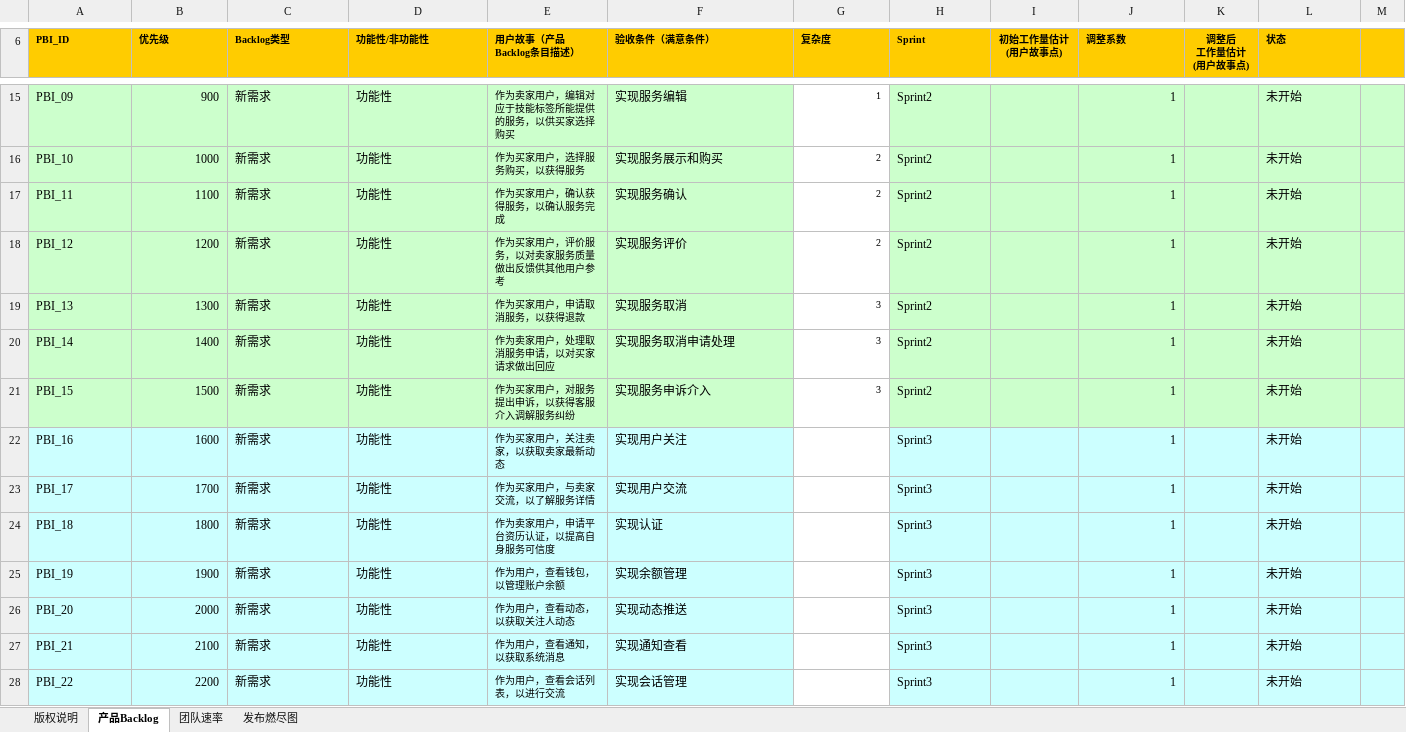
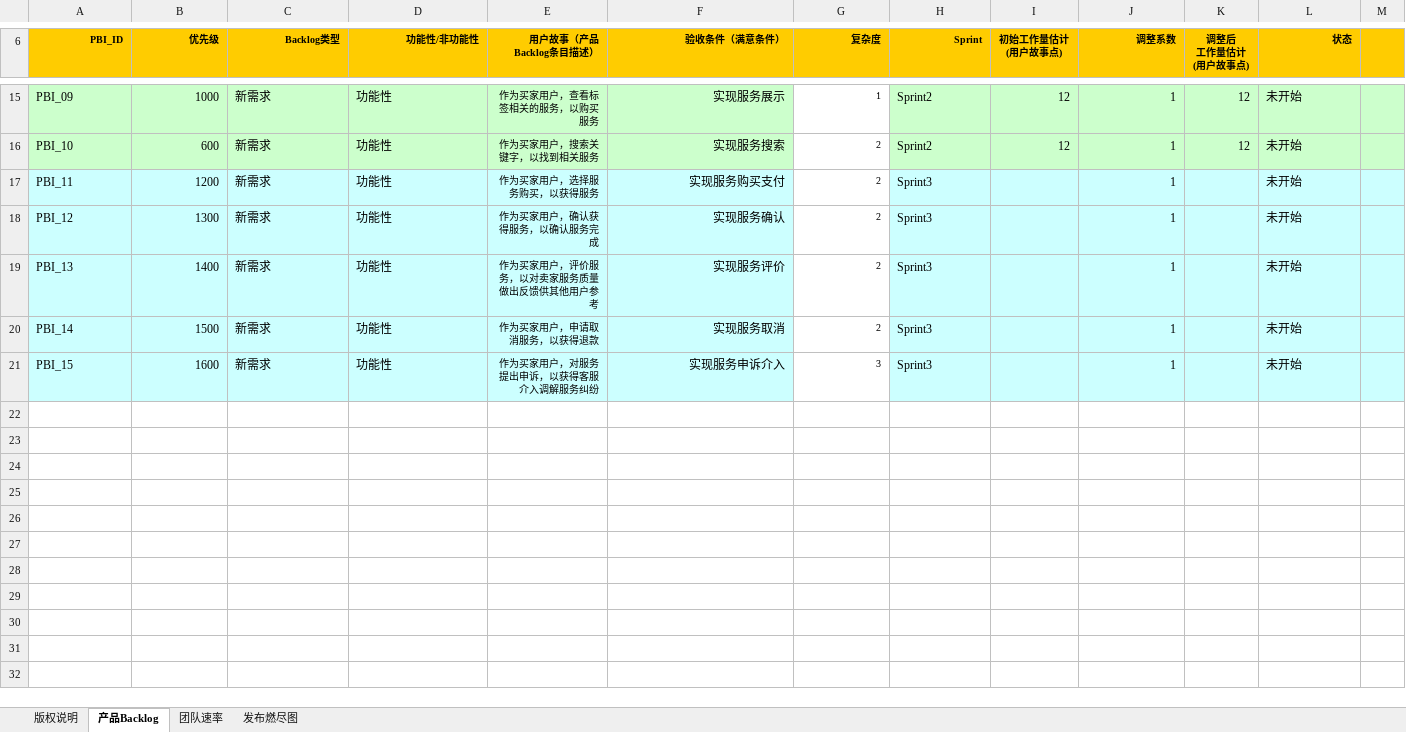
Before and after one commit to Xieyongshen/benshi, an Excel workbook: doc/本事团队-Sprint2文档/产品待办列表（总需求）.xlsx, sheet 产品Backlog, drawn as a sheet; only a part is shown, gaps mark what is left out; values as stored, in another font and other column widths than the file's, no borders; rows hold the shown columns only; the diff covers the shown part only; the diff names each change by its address in the sheet, - before the commit and + after, or states it on an @@ line.

```diff
--- a/doc/本事团队-Sprint2文档/产品待办列表（总需求）.xlsx (sheet 产品Backlog)
+++ b/doc/本事团队-Sprint2文档/产品待办列表（总需求）.xlsx (sheet 产品Backlog)
-A6:H6 alignment: left
+A6:H6 alignment: right
-J6 alignment: left
+J6 alignment: right
-L6 alignment: left
+L6 alignment: right
-B15 (优先级): 900
+B15 (优先级): 1000
-E15:F21 alignment: left
+E15:F21 alignment: right
-E15 (用户故事（产品Backlog条目描述）): 作为卖家用户，编辑对应于技能标签所能提供的服务，以供买家选择购买
+E15 (用户故事（产品Backlog条目描述）): 作为买家用户，查看标签相关的服务，以购买服务
-F15 (验收条件（满意条件）): 实现服务编辑
+F15 (验收条件（满意条件）): 实现服务展示
-I15:I16 (初始工作量估计 (用户故事点)): (empty)
+I15:I16 (初始工作量估计 (用户故事点)): 12
-K15:K16 (调整后 工作量估计 (用户故事点)): (empty)
+K15:K16 (调整后 工作量估计 (用户故事点)): 12
-B16 (优先级): 1000
+B16 (优先级): 600
-E16 (用户故事（产品Backlog条目描述）): 作为买家用户，选择服务购买，以获得服务
+E16 (用户故事（产品Backlog条目描述）): 作为买家用户，搜索关键字，以找到相关服务
-F16 (验收条件（满意条件）): 实现服务展示和购买
+F16 (验收条件（满意条件）): 实现服务搜索
-A17:F21 fill: #CCFFCC
+A17:F21 fill: #CCFFFF
-B17 (优先级): 1100
+B17 (优先级): 1200
-E17 (用户故事（产品Backlog条目描述）): 作为买家用户，确认获得服务，以确认服务完成
+E17 (用户故事（产品Backlog条目描述）): 作为买家用户，选择服务购买，以获得服务
-F17 (验收条件（满意条件）): 实现服务确认
+F17 (验收条件（满意条件）): 实现服务购买支付
-H17:H21 (Sprint): Sprint2
+H17:H21 (Sprint): Sprint3
-H17:M21 fill: #CCFFCC
+H17:M21 fill: #CCFFFF
-B18 (优先级): 1200
+B18 (优先级): 1300
-E18 (用户故事（产品Backlog条目描述）): 作为买家用户，评价服务，以对卖家服务质量做出反馈供其他用户参考
+E18 (用户故事（产品Backlog条目描述）): 作为买家用户，确认获得服务，以确认服务完成
-F18 (验收条件（满意条件）): 实现服务评价
+F18 (验收条件（满意条件）): 实现服务确认
-B19 (优先级): 1300
+B19 (优先级): 1400
-E19 (用户故事（产品Backlog条目描述）): 作为买家用户，申请取消服务，以获得退款
+E19 (用户故事（产品Backlog条目描述）): 作为买家用户，评价服务，以对卖家服务质量做出反馈供其他用户参考
-F19 (验收条件（满意条件）): 实现服务取消
+F19 (验收条件（满意条件）): 实现服务评价
-G19:G20 (复杂度): 3
+G19:G20 (复杂度): 2
-B20 (优先级): 1400
+B20 (优先级): 1500
-E20 (用户故事（产品Backlog条目描述）): 作为卖家用户，处理取消服务申请，以对买家请求做出回应
+E20 (用户故事（产品Backlog条目描述）): 作为买家用户，申请取消服务，以获得退款
-F20 (验收条件（满意条件）): 实现服务取消申请处理
+F20 (验收条件（满意条件）): 实现服务取消
-B21 (优先级): 1500
+B21 (优先级): 1600
-row 22: PBI_16 | 1600 | 新需求 | 功能性 | 作为买家用户，关注卖家，以获取卖家最新动态 | 实现用户关注 |  | Sprint3 |  | 1 |  | 未开始
-row 23: PBI_17 | 1700 | 新需求 | 功能性 | 作为买家用户，与卖家交流，以了解服务详情 | 实现用户交流 |  | Sprint3 |  | 1 |  | 未开始
-row 24: PBI_18 | 1800 | 新需求 | 功能性 | 作为卖家用户，申请平台资历认证，以提高自身服务可信度 | 实现认证 |  | Sprint3 |  | 1 |  | 未开始
-row 25: PBI_19 | 1900 | 新需求 | 功能性 | 作为用户，查看钱包，以管理账户余额 | 实现余额管理 |  | Sprint3 |  | 1 |  | 未开始
-row 26: PBI_20 | 2000 | 新需求 | 功能性 | 作为用户，查看动态，以获取关注人动态 | 实现动态推送 |  | Sprint3 |  | 1 |  | 未开始
-row 27: PBI_21 | 2100 | 新需求 | 功能性 | 作为用户，查看通知，以获取系统消息 | 实现通知查看 |  | Sprint3 |  | 1 |  | 未开始
-row 28: PBI_22 | 2200 | 新需求 | 功能性 | 作为用户，查看会话列表，以进行交流 | 实现会话管理 |  | Sprint3 |  | 1 |  | 未开始
```
Also changed, not shown: 27 edited cells and cell formats elsewhere in this sheet, 4 other files.
